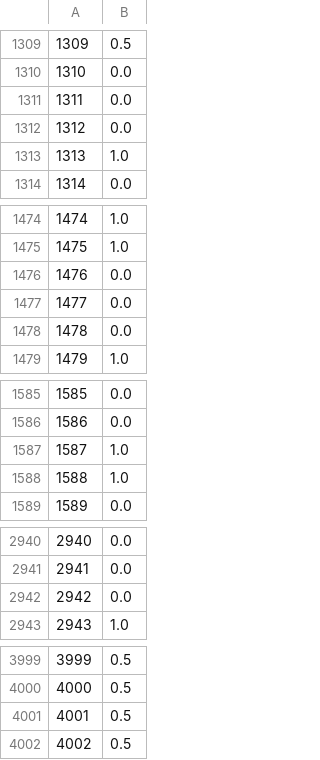
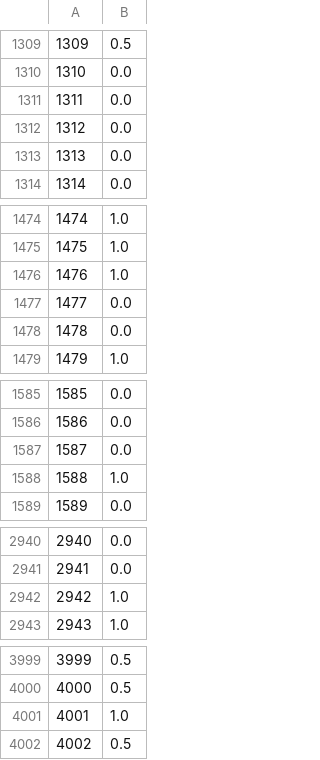
Before and after one commit to vpberges/CS224W-project, a CSV file: prediction/LogisticRegressionPredict.csv, drawn as a sheet; only a part is shown, gaps mark what is left out; the diff covers the shown part only.

```diff
--- a/prediction/LogisticRegressionPredict.csv
+++ b/prediction/LogisticRegressionPredict.csv
@@ -1312,3 +1312,3 @@
 1312,0.0
-1313,1.0
+1313,0.0
 1314,0.0
@@ -1475,3 +1475,3 @@
 1475,1.0
-1476,0.0
+1476,1.0
 1477,0.0
@@ -1586,3 +1586,3 @@
 1586,0.0
-1587,1.0
+1587,0.0
 1588,1.0
@@ -2941,3 +2941,3 @@
 2941,0.0
-2942,0.0
+2942,1.0
 2943,1.0
@@ -4000,3 +4000,3 @@
 4000,0.5
-4001,0.5
+4001,1.0
 4002,0.5
```
Also changed, not shown: 63 edited cells elsewhere in this file, prediction/LogisticRegressionPredictNoPRank.csv, prediction/RandomForestPredictNoPRank.csv, 13 other files.
